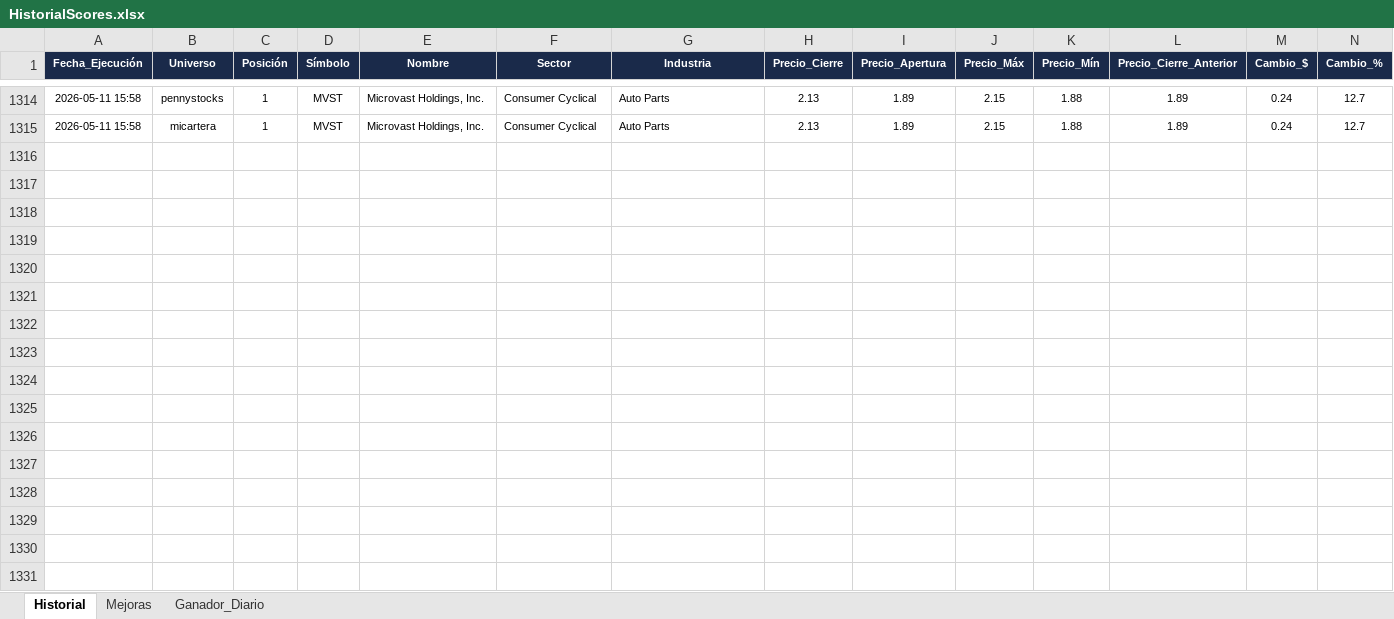
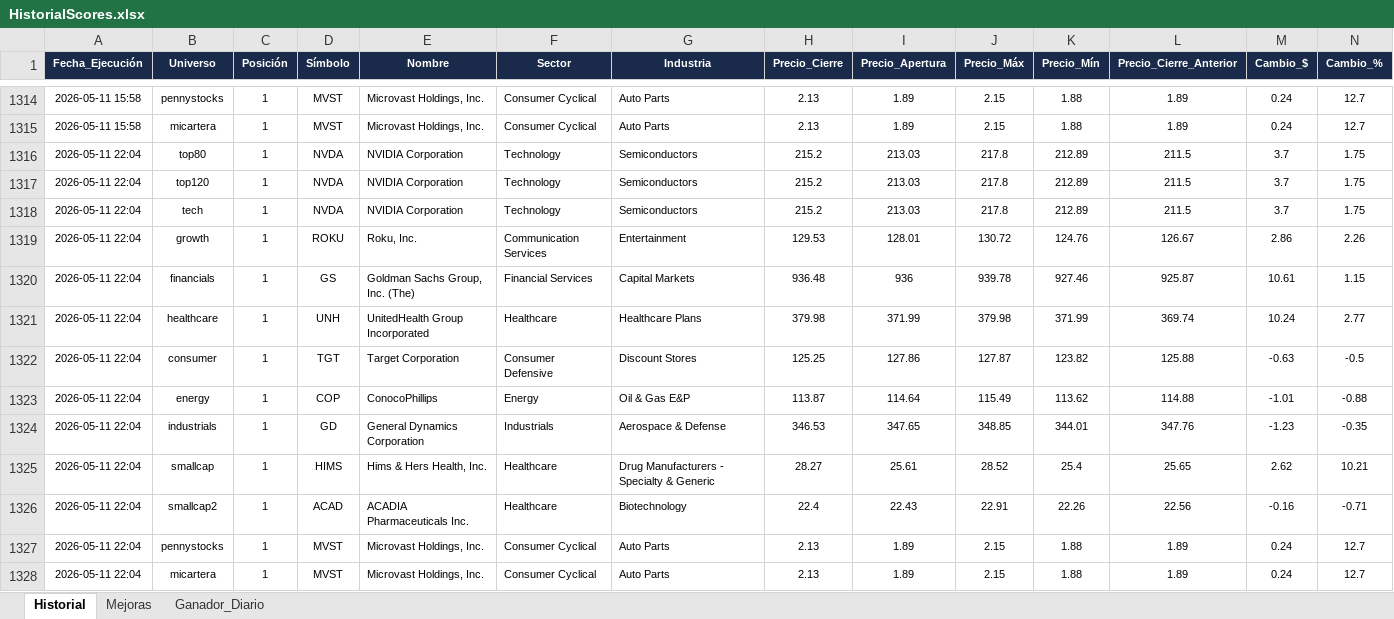
Before and after one commit to vcostas3/NasdaqScoutDashboard, an Excel workbook: HistorialScores.xlsx, sheet Historial, drawn as a sheet; only a part is shown, gaps mark what is left out; values as stored, in another font and other column widths than the file's, no borders; rows hold the shown columns only; the diff names each change by its address in the sheet, - before the commit and + after, or states it on an @@ line.

Commit message:
Update historial 2026-05-11 22:07

```diff
--- a/HistorialScores.xlsx (sheet Historial)
+++ b/HistorialScores.xlsx (sheet Historial)
+row 1316: 2026-05-11 22:04 | top80 | 1 | NVDA | NVIDIA Corporation | Technology | Semiconductors | 215.2 | 213.03 | 217.8 | 212.89 | 211.5 | 3.7 | 1.75
+row 1317: 2026-05-11 22:04 | top120 | 1 | NVDA | NVIDIA Corporation | Technology | Semiconductors | 215.2 | 213.03 | 217.8 | 212.89 | 211.5 | 3.7 | 1.75
+row 1318: 2026-05-11 22:04 | tech | 1 | NVDA | NVIDIA Corporation | Technology | Semiconductors | 215.2 | 213.03 | 217.8 | 212.89 | 211.5 | 3.7 | 1.75
+row 1319: 2026-05-11 22:04 | growth | 1 | ROKU | Roku, Inc. | Communication Services | Entertainment | 129.53 | 128.01 | 130.72 | 124.76 | 126.67 | 2.86 | 2.26
+row 1320: 2026-05-11 22:04 | financials | 1 | GS | Goldman Sachs Group, Inc. (The) | Financial Services | Capital Markets | 936.48 | 936 | 939.78 | 927.46 | 925.87 | 10.61 | 1.15
+row 1321: 2026-05-11 22:04 | healthcare | 1 | UNH | UnitedHealth Group Incorporated | Healthcare | Healthcare Plans | 379.98 | 371.99 | 379.98 | 371.99 | 369.74 | 10.24 | 2.77
+row 1322: 2026-05-11 22:04 | consumer | 1 | TGT | Target Corporation | Consumer Defensive | Discount Stores | 125.25 | 127.86 | 127.87 | 123.82 | 125.88 | -0.63 | -0.5
+row 1323: 2026-05-11 22:04 | energy | 1 | COP | ConocoPhillips | Energy | Oil & Gas E&P | 113.87 | 114.64 | 115.49 | 113.62 | 114.88 | -1.01 | -0.88
+row 1324: 2026-05-11 22:04 | industrials | 1 | GD | General Dynamics Corporation | Industrials | Aerospace & Defense | 346.53 | 347.65 | 348.85 | 344.01 | 347.76 | -1.23 | -0.35
+row 1325: 2026-05-11 22:04 | smallcap | 1 | HIMS | Hims & Hers Health, Inc. | Healthcare | Drug Manufacturers - Specialty & Generic | 28.27 | 25.61 | 28.52 | 25.4 | 25.65 | 2.62 | 10.21
+row 1326: 2026-05-11 22:04 | smallcap2 | 1 | ACAD | ACADIA Pharmaceuticals Inc. | Healthcare | Biotechnology | 22.4 | 22.43 | 22.91 | 22.26 | 22.56 | -0.16 | -0.71
+row 1327: 2026-05-11 22:04 | pennystocks | 1 | MVST | Microvast Holdings, Inc. | Consumer Cyclical | Auto Parts | 2.13 | 1.89 | 2.15 | 1.88 | 1.89 | 0.24 | 12.7
+row 1328: 2026-05-11 22:04 | micartera | 1 | MVST | Microvast Holdings, Inc. | Consumer Cyclical | Auto Parts | 2.13 | 1.89 | 2.15 | 1.88 | 1.89 | 0.24 | 12.7
```
Also changed, not shown: sheet Mejoras.
